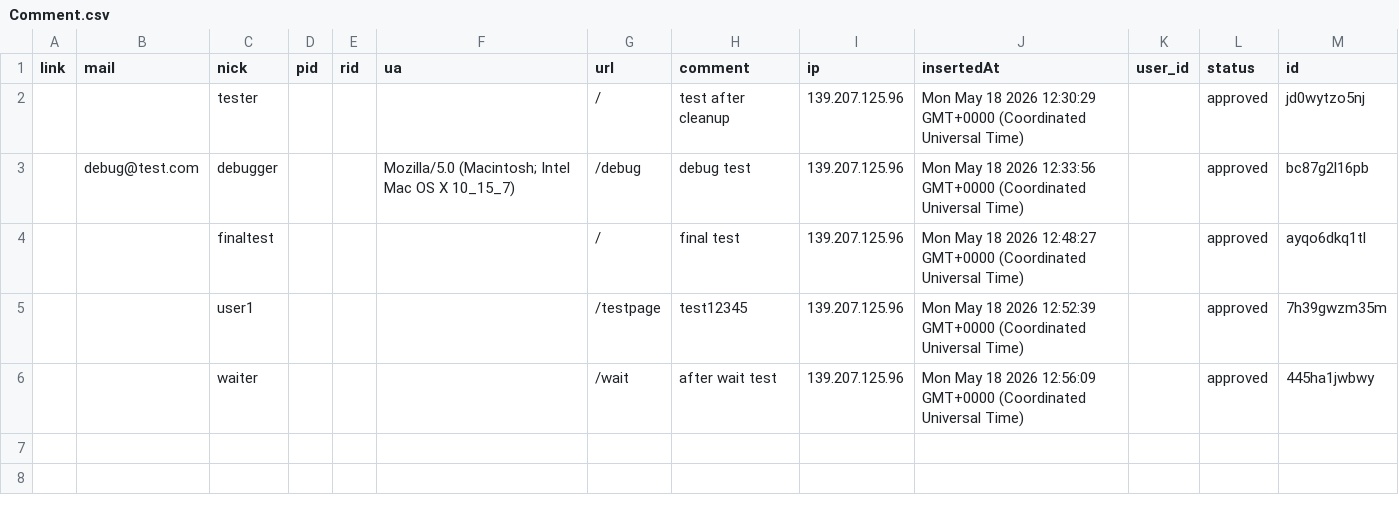
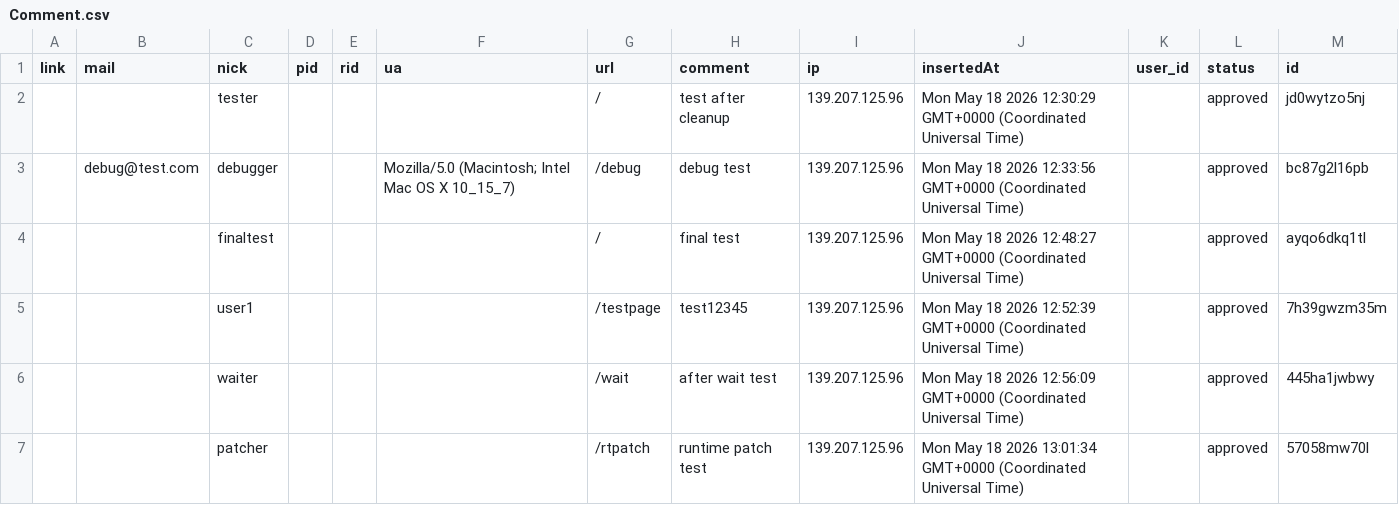
Before and after one commit to 500fan/waline-comments, a CSV file: images/Comment.csv, drawn as a sheet.

Commit message:
feat(waline): update comment data

```diff
--- a/images/Comment.csv
+++ b/images/Comment.csv
@@ -6 +6,2 @@ link,mail,nick,pid,rid,ua,url,comment,ip,insertedAt,user_id,status,id
 ,,waiter,,,,/wait,after wait test,139.207.125.96,Mon May 18 2026 12:56:09 GMT+0000 (Coordinated Universal Time),,approved,445ha1jwbwy
+,,patcher,,,,/rtpatch,runtime patch test,139.207.125.96,Mon May 18 2026 13:01:34 GMT+0000 (Coordinated Universal Time),,approved,57058mw70l
```
